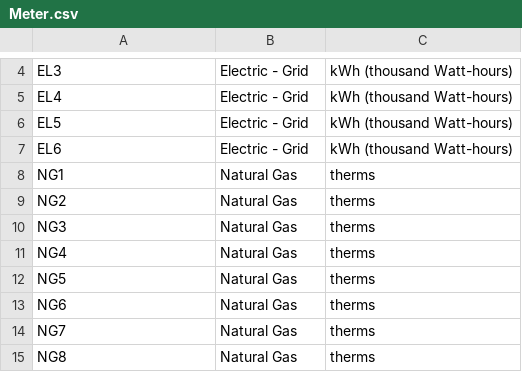
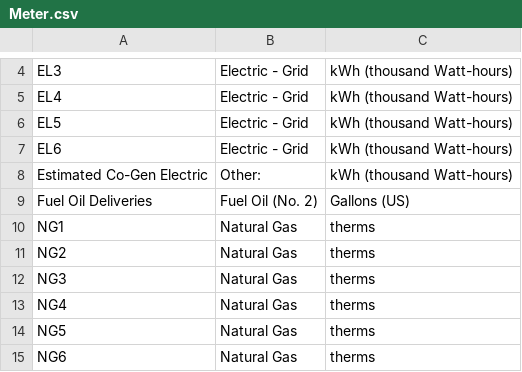
Before and after one commit to grattia1/cab-project-01-6, a CSV file: doc/5a/csv/Meter.csv, drawn as a sheet; only a part is shown, gaps mark what is left out; the shorter side is filled out with more unchanged rows; the diff names each change by its address in the sheet, - before the commit and + after, or states it on an @@ line.

```diff
--- a/doc/5a/csv/Meter.csv
+++ b/doc/5a/csv/Meter.csv
+row 8: Estimated Co-Gen Electric | Other: | kWh (thousand Watt-hours)
+row 9: Fuel Oil Deliveries | Fuel Oil (No. 2) | Gallons (US)
```
Also changed, not shown: doc/5a/csv/Meter_Month_Cost.csv, doc/5a/csv/Month.csv, 7 other files.
